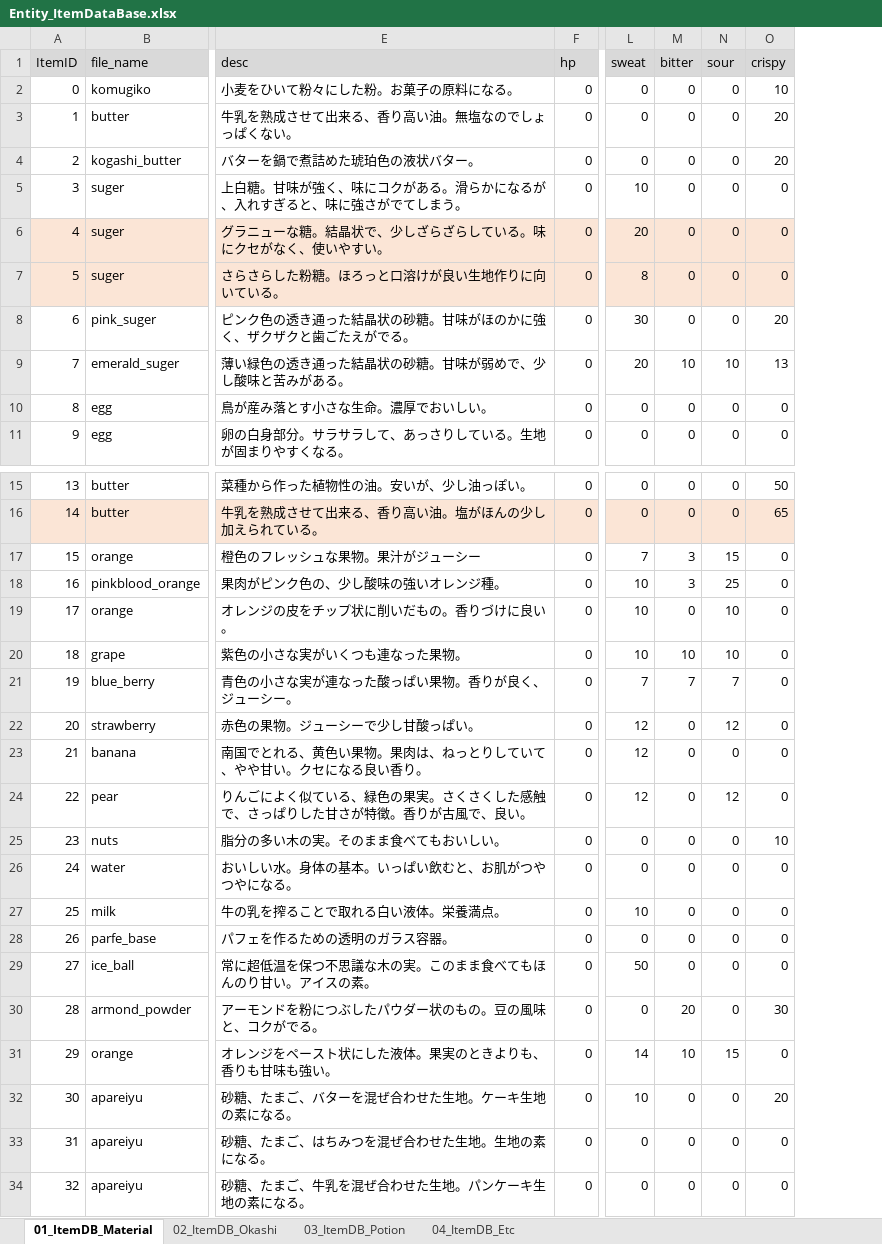
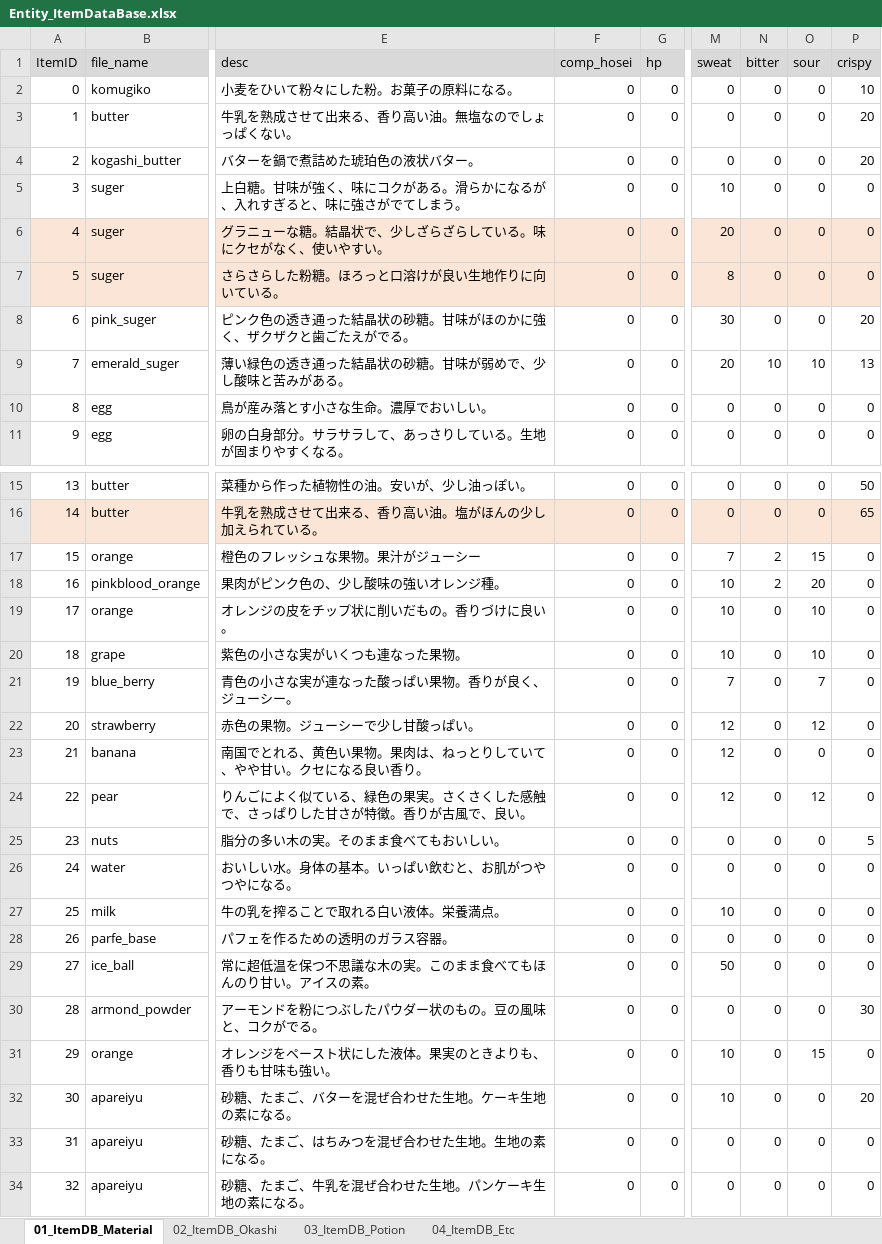
Before and after one commit to matoarita/Okashi_Atlier2, an Excel workbook: Assets/Excel_Data/Entity_ItemDataBase.xlsx, sheet 01_ItemDB_Material, drawn as a sheet; only a part is shown, gaps mark what is left out; values as stored, in another font and other column widths than the file's, no borders; addresses are those after the commit; the diff names each change by its address in the sheet, - before the commit and + after, or states it on an @@ line.

```diff
--- a/Assets/Excel_Data/Entity_ItemDataBase.xlsx (sheet 01_ItemDB_Material)
+++ b/Assets/Excel_Data/Entity_ItemDataBase.xlsx (sheet 01_ItemDB_Material)
+column F (comp_hosei), rows 2-11: all 0; rows 15-34: all 0
-N17:N18 (bitter): 3
+N17:N18 (bitter): 2
-O18 (sour): 25
+O18 (sour): 20
-N20 (bitter): 10
+N20 (bitter): 0
-N21 (bitter): 7
+N21 (bitter): 0
-P25 (crispy): 10
+P25 (crispy): 5
-N30 (bitter): 20
+N30 (bitter): 0
-M31 (sweat): 14
+M31 (sweat): 10
-N31 (bitter): 10
+N31 (bitter): 0
```
Also changed, not shown: sheet 02_ItemDB_Okashi, sheet 04_ItemDB_Etc, sheet 03_ItemDB_Potion, Assets/Excel_Data/Entity_GirlLikeSetDataBase.xlsx, 18 other files.
